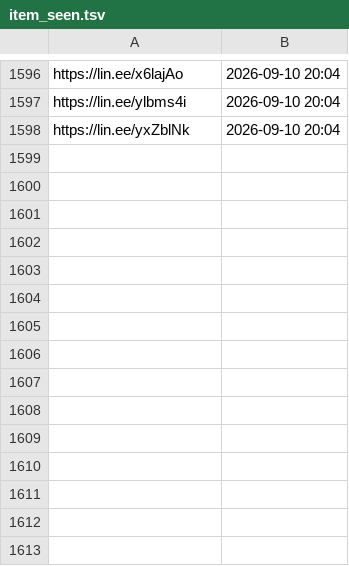
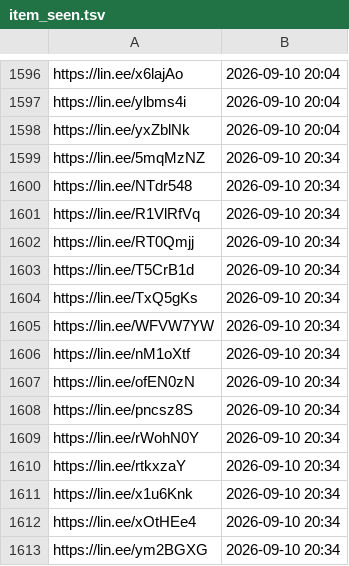
Before and after one commit to wowack7/beybuilder, a TSV file: data/draw/item_seen.tsv, drawn as a sheet; only a part is shown, gaps mark what is left out; the diff names each change by its address in the sheet, - before the commit and + after, or states it on an @@ line.

```diff
--- a/data/draw/item_seen.tsv
+++ b/data/draw/item_seen.tsv
+row 1599: https://lin.ee/5mqMzNZ | 2026-09-10 20:34
+row 1600: https://lin.ee/NTdr548 | 2026-09-10 20:34
+row 1601: https://lin.ee/R1VlRfVq | 2026-09-10 20:34
+row 1602: https://lin.ee/RT0Qmjj | 2026-09-10 20:34
+row 1603: https://lin.ee/T5CrB1d | 2026-09-10 20:34
+row 1604: https://lin.ee/TxQ5gKs | 2026-09-10 20:34
+row 1605: https://lin.ee/WFVW7YW | 2026-09-10 20:34
+row 1606: https://lin.ee/nM1oXtf | 2026-09-10 20:34
+row 1607: https://lin.ee/ofEN0zN | 2026-09-10 20:34
+row 1608: https://lin.ee/pncsz8S | 2026-09-10 20:34
+row 1609: https://lin.ee/rWohN0Y | 2026-09-10 20:34
+row 1610: https://lin.ee/rtkxzaY | 2026-09-10 20:34
+row 1611: https://lin.ee/x1u6Knk | 2026-09-10 20:34
+row 1612: https://lin.ee/xOtHEe4 | 2026-09-10 20:34
+row 1613: https://lin.ee/ym2BGXG | 2026-09-10 20:34
```
Also changed, not shown: data/draw/mapping.tsv, 3 other files.
